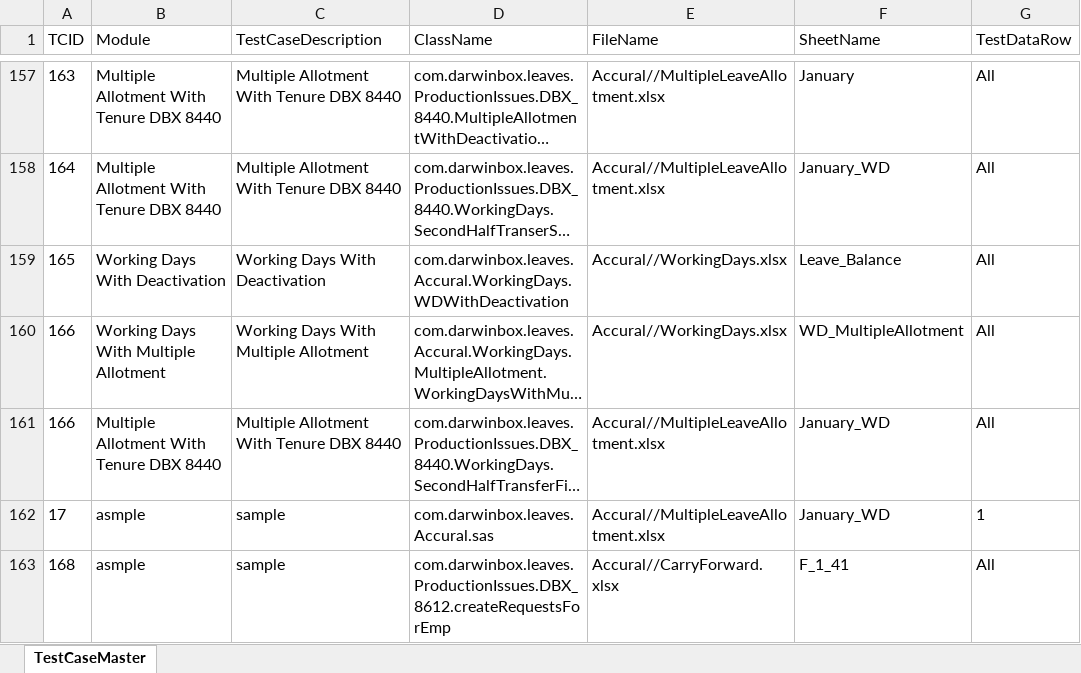
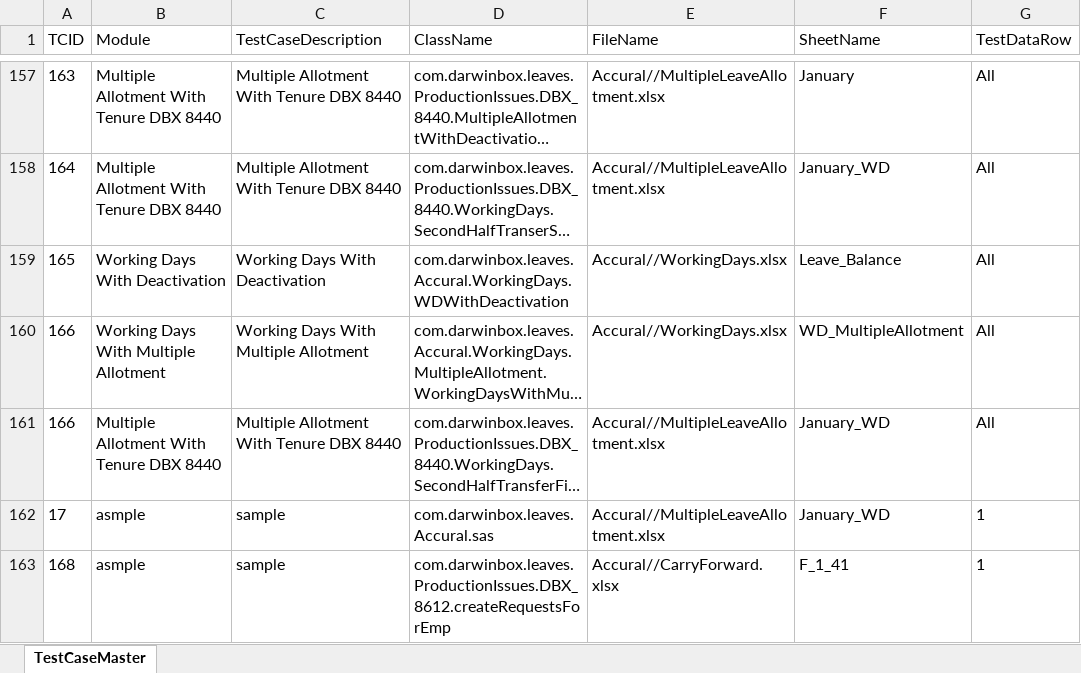
Before and after one commit to sandeepdoddi14/yetendra, an Excel workbook: leave/src/main/resources/Sanity.xlsx, sheet TestCaseMaster, drawn as a sheet; only a part is shown, gaps mark what is left out; long unchanged cells end in …; values as stored, in another font and other column widths than the file's, no borders; the diff names each change by its address in the sheet, - before the commit and + after, or states it on an @@ line.

```diff
--- a/leave/src/main/resources/Sanity.xlsx (sheet TestCaseMaster)
+++ b/leave/src/main/resources/Sanity.xlsx (sheet TestCaseMaster)
-G163 (TestDataRow): All
+G163 (TestDataRow): 1
```
Also changed, not shown: 2 other files.
